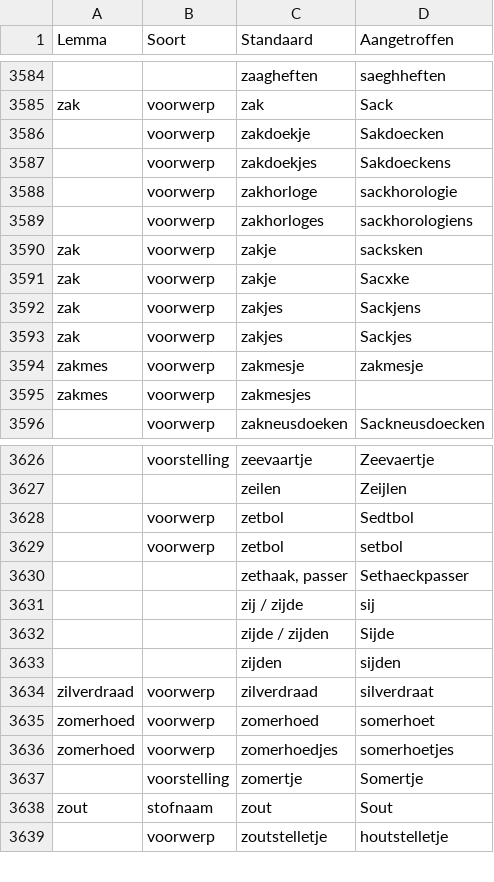
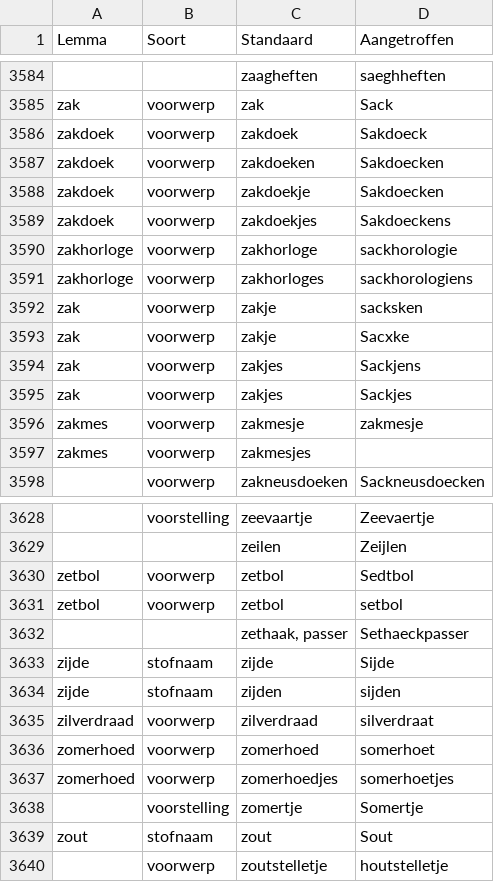
Before and after one commit to knaw-huc/golden-agents-htr, a CSV file: resources/boedeltermen.csv, drawn as a sheet; only a part is shown, gaps mark what is left out; removed rows and columns are numbered as before the commit, all else as after; the diff names each change by its address in the sheet, - before the commit and + after, or states it on an @@ line.

Commit message:
added some words to boedeltermen

```diff
--- a/resources/boedeltermen.csv
+++ b/resources/boedeltermen.csv
+row 3586: zakdoek | voorwerp | zakdoek | Sakdoeck
+row 3587: zakdoek | voorwerp | zakdoeken | Sakdoecken
-A3588:A3589 (Lemma): (empty)
+A3588:A3589 (Lemma): zakdoek
-A3590:A3591 (Lemma): (empty)
+A3590:A3591 (Lemma): zakhorloge
-A3630:A3631 (Lemma): (empty)
+A3630:A3631 (Lemma): zetbol
-row 3631:  |  | zij / zijde | sij
-row 3632:  |  | zijde / zijden | Sijde
-row 3633:  |  | zijden | sijden
+row 3633: zijde | stofnaam | zijde | Sijde
+row 3634: zijde | stofnaam | zijden | sijden
```
